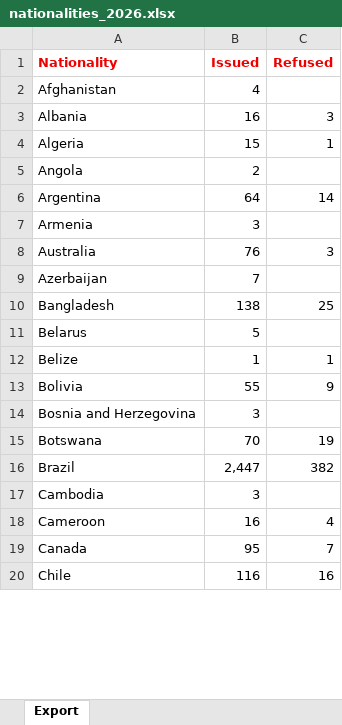
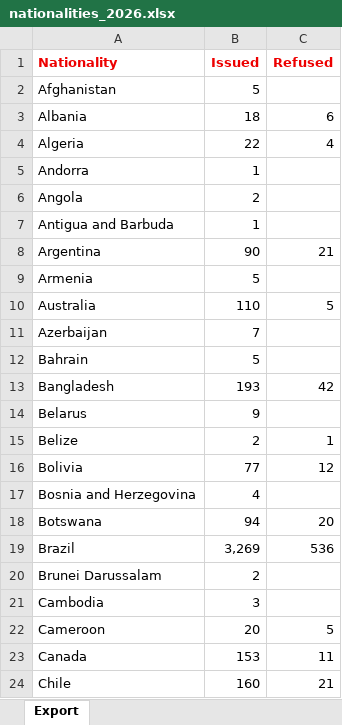
Before and after one commit to sander-ali/Irish-work-permits, an Excel workbook: data/2026/nationalities_2026.xlsx, sheet Export, drawn as a sheet; only a part is shown; values as stored, in another font and other column widths than the file's, no borders; addresses are those after the commit; the diff covers the shown part only; the diff names each change by its address in the sheet, - before the commit and + after, or states it on an @@ line.

```diff
--- a/data/2026/nationalities_2026.xlsx (sheet Export)
+++ b/data/2026/nationalities_2026.xlsx (sheet Export)
-B2 (Issued): 4
+B2 (Issued): 5
-B3 (Issued): 16
+B3 (Issued): 18
-C3 (Refused): 3
+C3 (Refused): 6
-B4 (Issued): 15
+B4 (Issued): 22
-C4 (Refused): 1
+C4 (Refused): 4
+row 5: Andorra | 1
+row 7: Antigua and Barbuda | 1
-B8 (Issued): 64
+B8 (Issued): 90
-C8 (Refused): 14
+C8 (Refused): 21
-B9 (Issued): 3
+B9 (Issued): 5
-B10 (Issued): 76
+B10 (Issued): 110
-C10 (Refused): 3
+C10 (Refused): 5
+row 12: Bahrain | 5
-B13 (Issued): 138
+B13 (Issued): 193
-C13 (Refused): 25
+C13 (Refused): 42
-B14 (Issued): 5
+B14 (Issued): 9
-B15 (Issued): 1
+B15 (Issued): 2
-B16 (Issued): 55
+B16 (Issued): 77
-C16 (Refused): 9
+C16 (Refused): 12
-B17 (Issued): 3
+B17 (Issued): 4
-B18 (Issued): 70
+B18 (Issued): 94
-C18 (Refused): 19
+C18 (Refused): 20
-B19 (Issued): 2,447
+B19 (Issued): 3,269
-C19 (Refused): 382
+C19 (Refused): 536
+row 20: Brunei Darussalam | 2
-B22 (Issued): 16
+B22 (Issued): 20
-C22 (Refused): 4
+C22 (Refused): 5
-B23 (Issued): 95
+B23 (Issued): 153
-C23 (Refused): 7
+C23 (Refused): 11
-B24 (Issued): 116
+B24 (Issued): 160
-C24 (Refused): 16
+C24 (Refused): 21
```
Also changed, not shown: 5 added rows and 128 edited cells elsewhere in this sheet, data/2026/counties_2026.xlsx, data/2026/employers_2026.xlsx, 1 other file.
